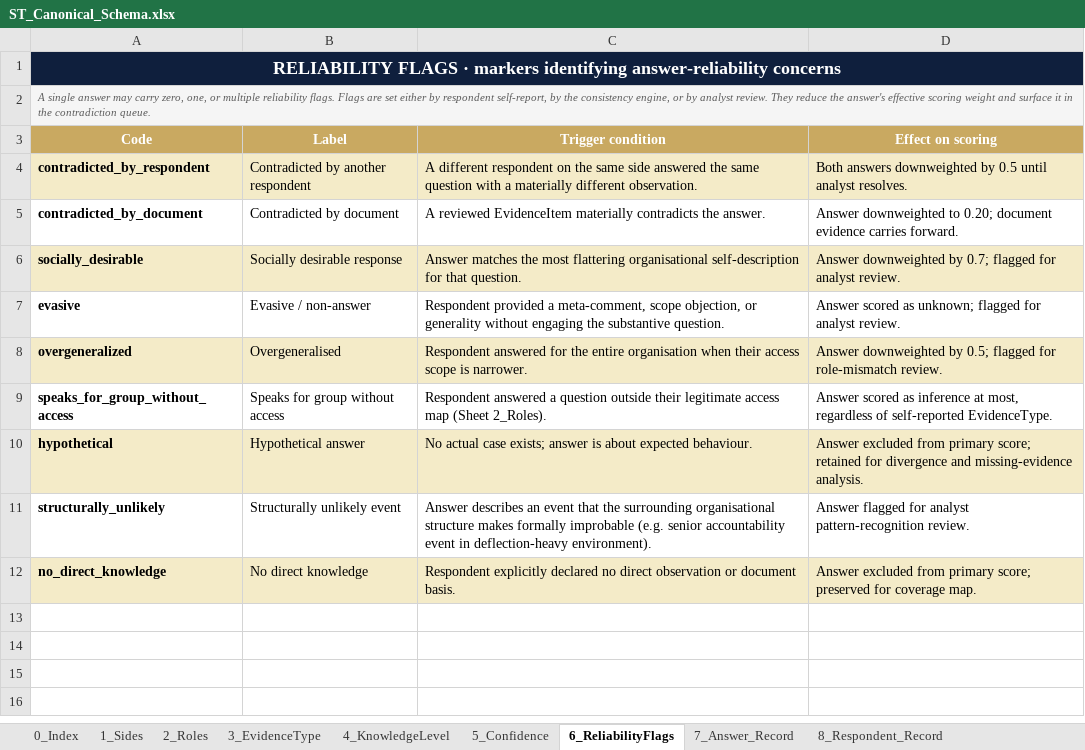
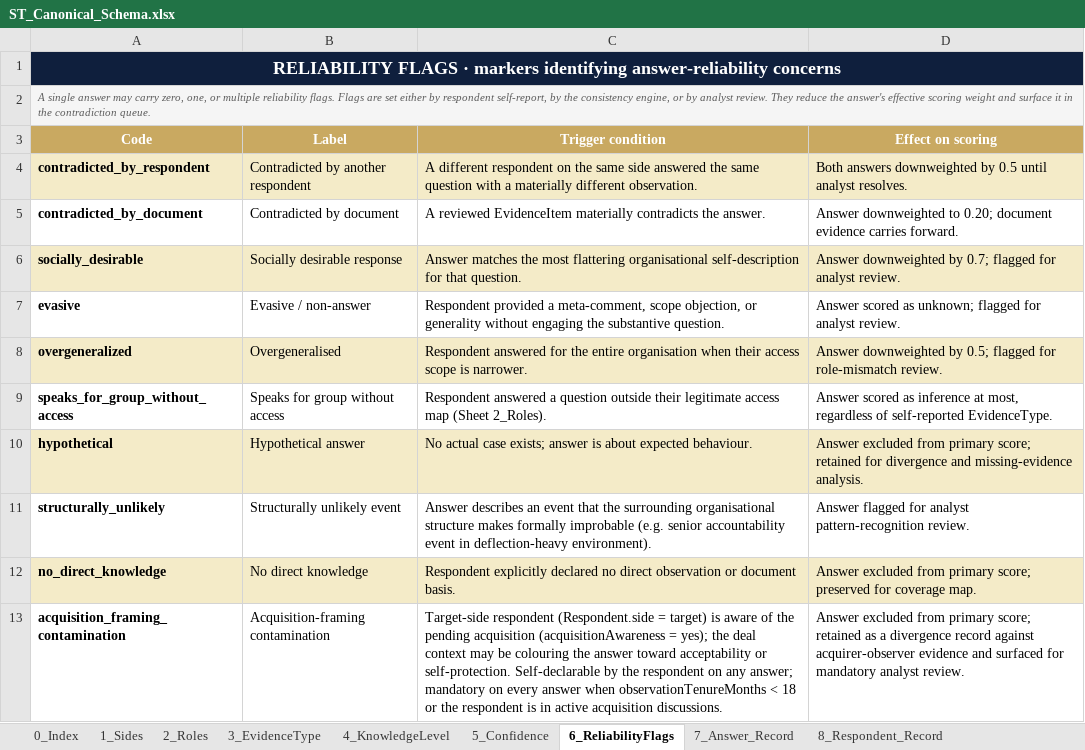
Before and after one commit to Inposibl/mergevue, an Excel workbook: NewLogic 03.05.2026/ST_Canonical_Schema.xlsx, sheet 6_ReliabilityFlags, drawn as a sheet; values as stored, in another font and other column widths than the file's, no borders; the diff names each change by its address in the sheet, - before the commit and + after, or states it on an @@ line.

Commit message:
feat: close phase 1 contamination v1 and schema v1.1

```diff
--- a/NewLogic 03.05.2026/ST_Canonical_Schema.xlsx (sheet 6_ReliabilityFlags)
+++ b/NewLogic 03.05.2026/ST_Canonical_Schema.xlsx (sheet 6_ReliabilityFlags)
+row 13: acquisition_framing_contamination | Acquisition-framing contamination | Target-side respondent (Respondent.side = target) is aware of the pending acquisition (acquisitionAwareness = yes); the deal context may be colouring the answer toward acceptability or self-protection. Self-declarable by the respondent on any answer; mandatory on every answer when observationTenureMonths < 18 or the respondent is in active acquisition discussions. | Answer excluded from primary score; retained as a divergence record against acquirer-observer evidence and surfaced for mandatory analyst review.
```
Also changed, not shown: sheet 8_Respondent_Record, sheet 19_ChangeLog, sheet 0_Index, 17 other files.
